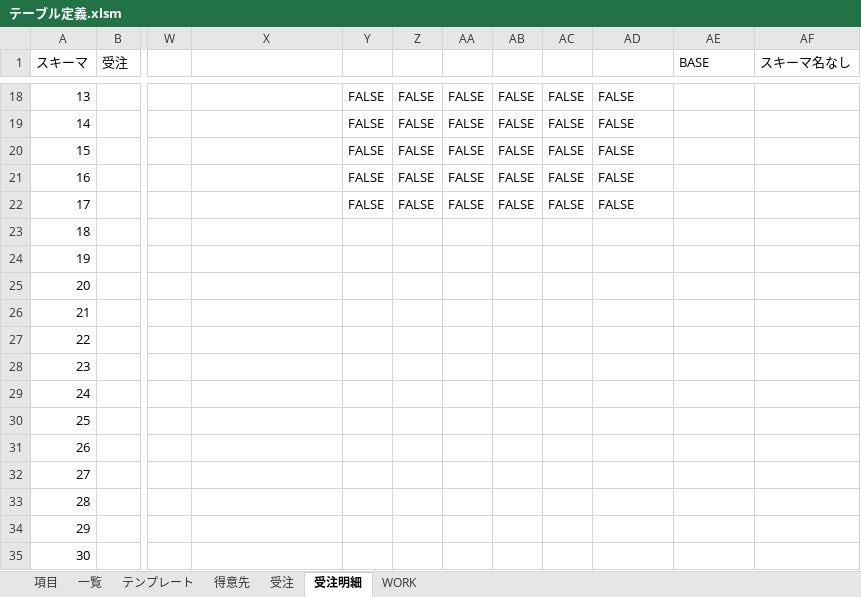
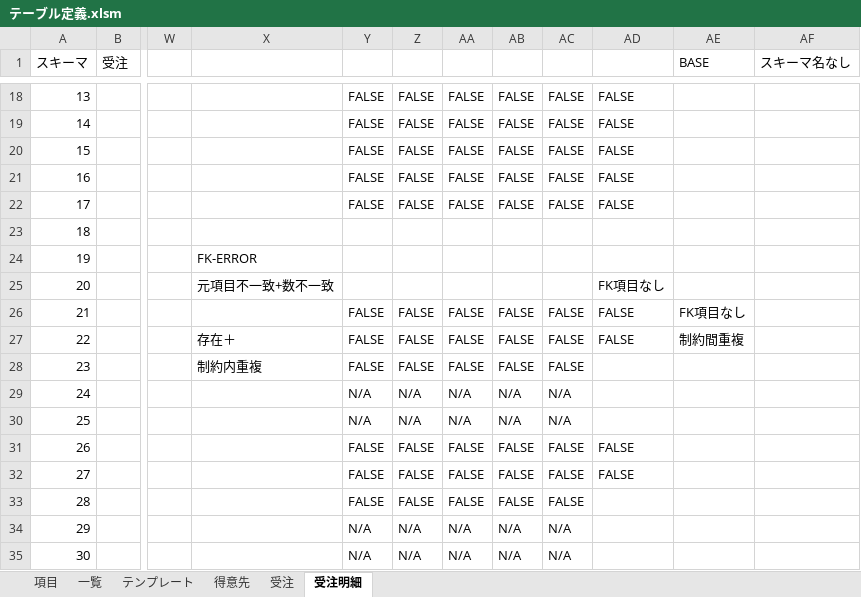
Before and after one commit to teru-0529/define-table, an Excel workbook: テーブル定義.xlsm, sheet 受注明細, drawn as a sheet; only a part is shown, gaps mark what is left out; values as stored, in another font and other column widths than the file's, no cell formats; conditional formats not drawn; the diff covers the shown part only; the diff names each change by its address in the sheet, - before the commit and + after, or states it on an @@ line.

```diff
--- a/テーブル定義.xlsm (sheet 受注明細)
+++ b/テーブル定義.xlsm (sheet 受注明細)
@@ sheet tab hidden: WORK @@
-X24: (empty)
+X24: FK-ERROR
-X25: (empty)
+X25: 元項目不一致+数不一致
-AD25: (empty)
+AD25: FK項目なし
-Y26:Y28: (empty)
+Y26:Y28: FALSE
-Z26:Z28: (empty)
+Z26:Z28: FALSE
-AA26:AA28: (empty)
+AA26:AA28: FALSE
-AB26:AB28: (empty)
+AB26:AB28: FALSE
-AC26:AC28: (empty)
+AC26:AC28: FALSE
-AD26:AD27: (empty)
+AD26:AD27: FALSE
-AE26 (BASE): (empty)
+AE26 (BASE): FK項目なし
-X27: (empty)
+X27: 存在＋
-AE27 (BASE): (empty)
+AE27 (BASE): 制約間重複
-X28: (empty)
+X28: 制約内重複
-Y29:Y30: (empty)
+Y29:Y30: N/A
-Z29:Z30: (empty)
+Z29:Z30: N/A
-AA29:AA30: (empty)
+AA29:AA30: N/A
-AB29:AB30: (empty)
+AB29:AB30: N/A
-AC29:AC30: (empty)
+AC29:AC30: N/A
-Y31:Y33: (empty)
+Y31:Y33: FALSE
-Z31:Z33: (empty)
+Z31:Z33: FALSE
-AA31:AA33: (empty)
+AA31:AA33: FALSE
-AB31:AB33: (empty)
+AB31:AB33: FALSE
-AC31:AC33: (empty)
+AC31:AC33: FALSE
-AD31:AD32: (empty)
+AD31:AD32: FALSE
-Y34:Y35: (empty)
+Y34:Y35: N/A
-Z34:Z35: (empty)
+Z34:Z35: N/A
-AA34:AA35: (empty)
+AA34:AA35: N/A
-AB34:AB35: (empty)
+AB34:AB35: N/A
-AC34:AC35: (empty)
+AC34:AC35: N/A
```
Also changed, not shown: 206 edited cells elsewhere in this sheet, sheet 得意先, sheet 受注, sheet テンプレート, cell formats, formulas that keep their value, hidden cells.
